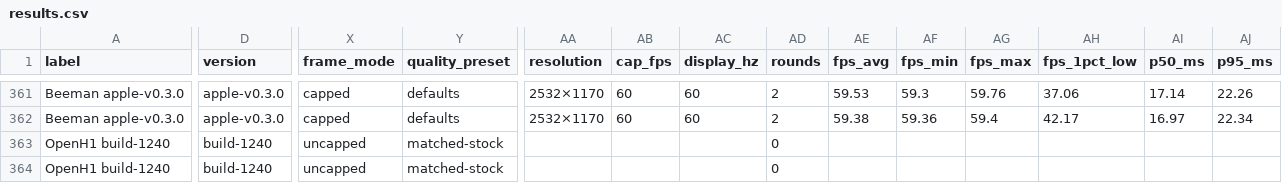
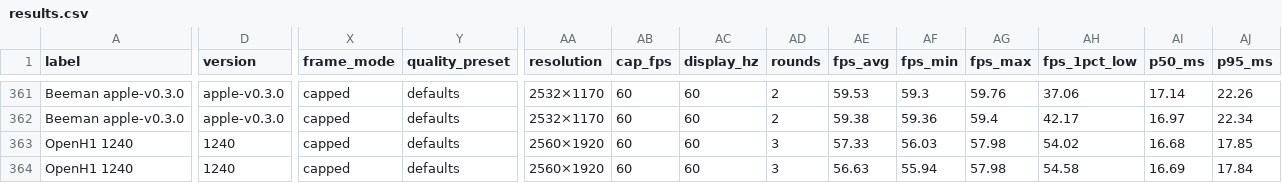
Before and after one commit to VISR-CE/visr, a CSV file: docs/benchmarks/results.csv, drawn as a sheet; only a part is shown, gaps mark what is left out; the diff covers the shown part only; the diff names each change by its address in the sheet, - before the commit and + after, or states it on an @@ line.

```diff
--- a/docs/benchmarks/results.csv
+++ b/docs/benchmarks/results.csv
-A363:A364 (label): OpenH1 build-1240
+A363:A364 (label): OpenH1 1240
-D363:D364 (version): build-1240
+D363:D364 (version): 1240
-X363:X364 (frame_mode): uncapped
+X363:X364 (frame_mode): capped
-Y363:Y364 (quality_preset): matched-stock
+Y363:Y364 (quality_preset): defaults
-AA363:AA364 (resolution): (empty)
+AA363:AA364 (resolution): 2560×1920
-AB363:AB364 (cap_fps): (empty)
+AB363:AB364 (cap_fps): 60
-AC363:AC364 (display_hz): (empty)
+AC363:AC364 (display_hz): 60
-AD363:AD364 (rounds): 0
+AD363:AD364 (rounds): 3
-AE363 (fps_avg): (empty)
+AE363 (fps_avg): 57.33
-AF363 (fps_min): (empty)
+AF363 (fps_min): 56.03
-AG363:AG364 (fps_max): (empty)
+AG363:AG364 (fps_max): 57.98
-AH363 (fps_1pct_low): (empty)
+AH363 (fps_1pct_low): 54.02
-AI363 (p50_ms): (empty)
+AI363 (p50_ms): 16.68
-AJ363 (p95_ms): (empty)
+AJ363 (p95_ms): 17.85
-AE364 (fps_avg): (empty)
+AE364 (fps_avg): 56.63
-AF364 (fps_min): (empty)
+AF364 (fps_min): 55.94
-AH364 (fps_1pct_low): (empty)
+AH364 (fps_1pct_low): 54.58
-AI364 (p50_ms): (empty)
+AI364 (p50_ms): 16.69
-AJ364 (p95_ms): (empty)
+AJ364 (p95_ms): 17.84
```
Also changed, not shown: 1 added row, 1 removed row and 44 edited cells elsewhere in this file, docs/site/benchmarks/results.csv, 2 other files.
